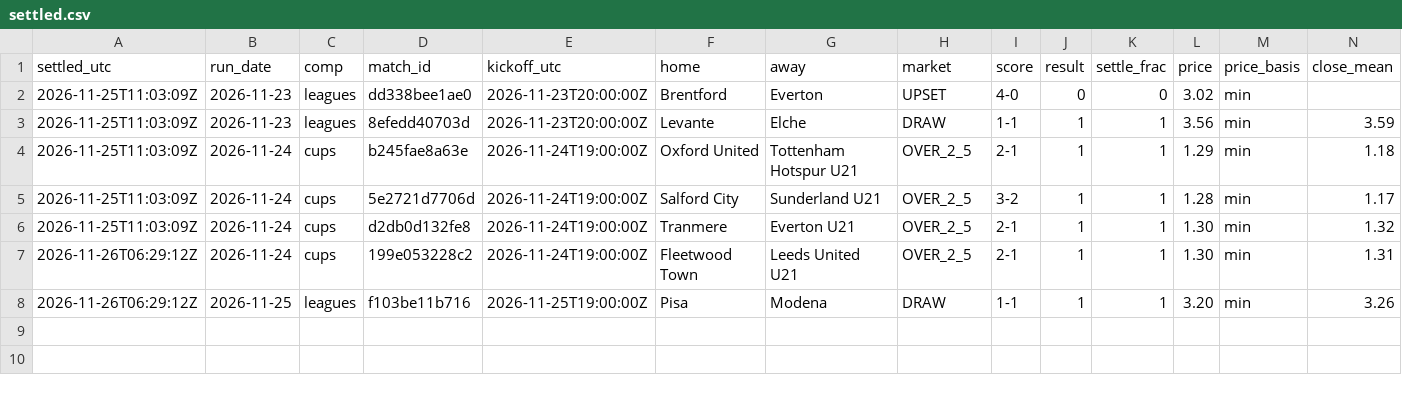
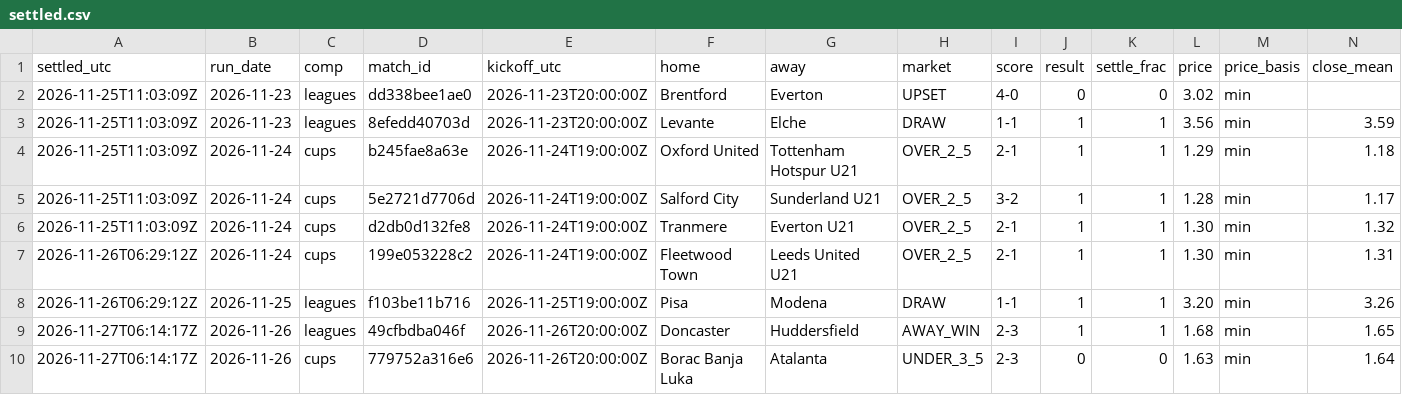
Before and after one commit to xbaredge/predictions, a CSV file: 2026/W48/settled.csv, drawn as a sheet; only a part is shown; rows hold the shown columns only; the diff names each change by its address in the sheet, - before the commit and + after, or states it on an @@ line.

Commit message:
commit 2026-11-27 (4 picks, 60 fixtures); release 2026-11-26 (2 picks, 33 fixtures); release 2026-11-27 (0 picks, 2 fixtures); 2 settled, 33 scores; anchor 10 timestamp(s)

```diff
--- a/2026/W48/settled.csv
+++ b/2026/W48/settled.csv
+row 9: 2026-11-27T06:14:17Z | 2026-11-26 | leagues | 49cfbdba046f | 2026-11-26T20:00:00Z | Doncaster | Huddersfield | AWAY_WIN | 2-3 | 1 | 1 | 1.68 | min | 1.65
+row 10: 2026-11-27T06:14:17Z | 2026-11-26 | cups | 779752a316e6 | 2026-11-26T20:00:00Z | Borac Banja Luka | Atalanta | UNDER_3_5 | 2-3 | 0 | 0 | 1.63 | min | 1.64
```
Also changed, not shown: 2026/W48/goals.csv, 2026/W48/results.csv, 16 other files.
